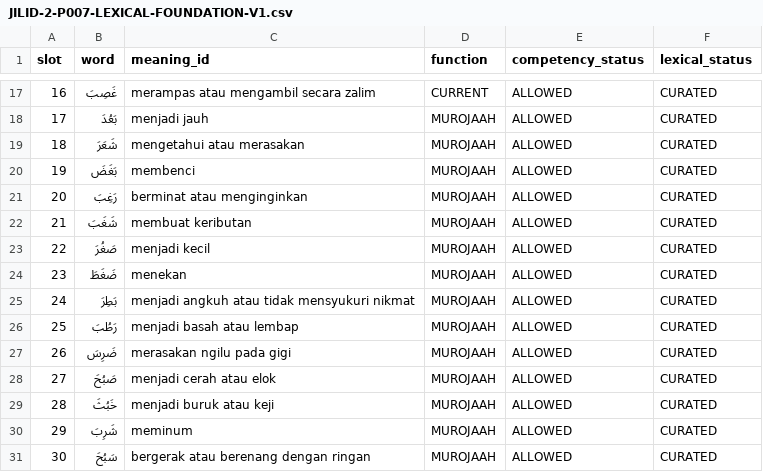
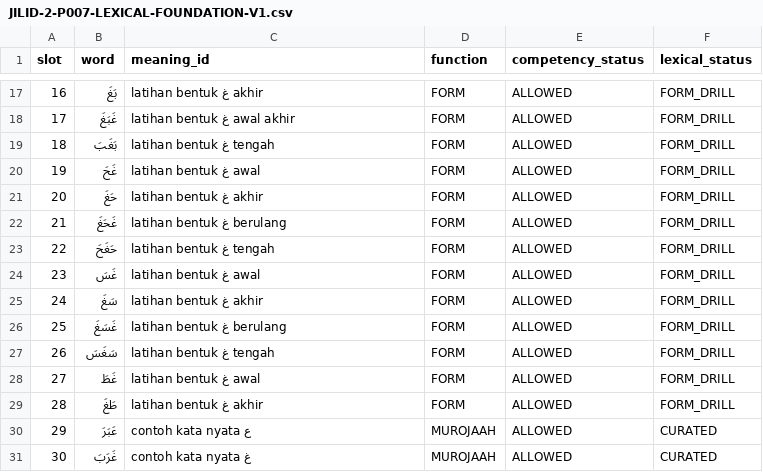
Before and after one commit to pesantrenriqa-boop/QURBATA, a CSV file: content/qwo/registry/JILID-2-P007-LEXICAL-FOUNDATION-V1.csv, drawn as a sheet; only a part is shown, gaps mark what is left out; the diff covers the shown part only.

Commit message:
refactor(j2-p007): replace lexical dependency with controlled ain ghain joining drills

```diff
--- a/content/qwo/registry/JILID-2-P007-LEXICAL-FOUNDATION-V1.csv
+++ b/content/qwo/registry/JILID-2-P007-LEXICAL-FOUNDATION-V1.csv
@@ -17,15 +17,15 @@ slot,word,meaning_id,function,competency_status,lexical_status
-16,غَصِبَ,merampas atau mengambil secara zalim,CURRENT,ALLOWED,CURATED
-17,بَعُدَ,menjadi jauh,MUROJAAH,ALLOWED,CURATED
-18,شَعَرَ,mengetahui atau merasakan,MUROJAAH,ALLOWED,CURATED
-19,بَغَضَ,membenci,MUROJAAH,ALLOWED,CURATED
-20,رَغِبَ,berminat atau menginginkan,MUROJAAH,ALLOWED,CURATED
-21,شَغَبَ,membuat keributan,MUROJAAH,ALLOWED,CURATED
-22,صَغُرَ,menjadi kecil,MUROJAAH,ALLOWED,CURATED
-23,ضَغَطَ,menekan,MUROJAAH,ALLOWED,CURATED
-24,بَطِرَ,menjadi angkuh atau tidak mensyukuri nikmat,MUROJAAH,ALLOWED,CURATED
-25,رَطُبَ,menjadi basah atau lembap,MUROJAAH,ALLOWED,CURATED
-26,ضَرِسَ,merasakan ngilu pada gigi,MUROJAAH,ALLOWED,CURATED
-27,صَبُحَ,menjadi cerah atau elok,MUROJAAH,ALLOWED,CURATED
-28,خَبُثَ,menjadi buruk atau keji,MUROJAAH,ALLOWED,CURATED
-29,شَرِبَ,meminum,MUROJAAH,ALLOWED,CURATED
-30,سَبُحَ,bergerak atau berenang dengan ringan,MUROJAAH,ALLOWED,CURATED
+16,بَغَ,latihan bentuk غ akhir,FORM,ALLOWED,FORM_DRILL
+17,غَبَغَ,latihan bentuk غ awal akhir,FORM,ALLOWED,FORM_DRILL
+18,بَغَبَ,latihan bentuk غ tengah,FORM,ALLOWED,FORM_DRILL
+19,غَحَ,latihan bentuk غ awal,FORM,ALLOWED,FORM_DRILL
+20,حَغَ,latihan bentuk غ akhir,FORM,ALLOWED,FORM_DRILL
+21,غَحَغَ,latihan bentuk غ berulang,FORM,ALLOWED,FORM_DRILL
+22,حَغَحَ,latihan bentuk غ tengah,FORM,ALLOWED,FORM_DRILL
+23,غَسَ,latihan bentuk غ awal,FORM,ALLOWED,FORM_DRILL
+24,سَغَ,latihan bentuk غ akhir,FORM,ALLOWED,FORM_DRILL
+25,غَسَغَ,latihan bentuk غ berulang,FORM,ALLOWED,FORM_DRILL
+26,سَغَسَ,latihan bentuk غ tengah,FORM,ALLOWED,FORM_DRILL
+27,غَطَ,latihan bentuk غ awal,FORM,ALLOWED,FORM_DRILL
+28,طَغَ,latihan bentuk غ akhir,FORM,ALLOWED,FORM_DRILL
+29,عَبَرَ,contoh kata nyata ع,MUROJAAH,ALLOWED,CURATED
+30,غَرَبَ,contoh kata nyata غ,MUROJAAH,ALLOWED,CURATED
```
Also changed, not shown: 64 edited cells elsewhere in this file.
